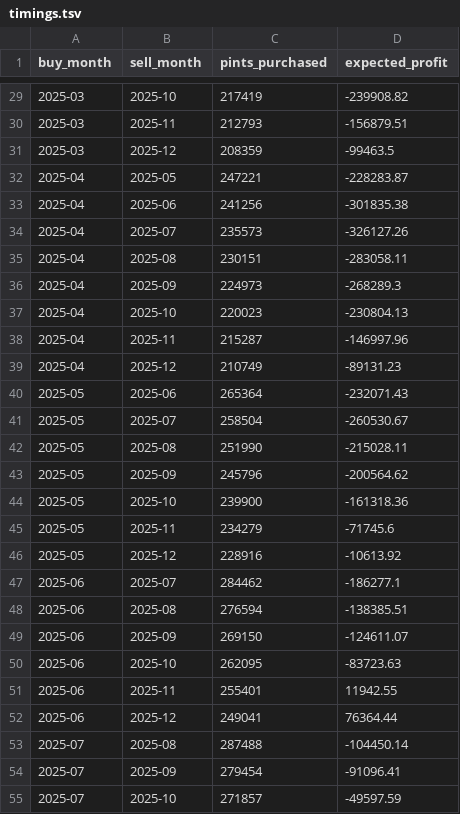
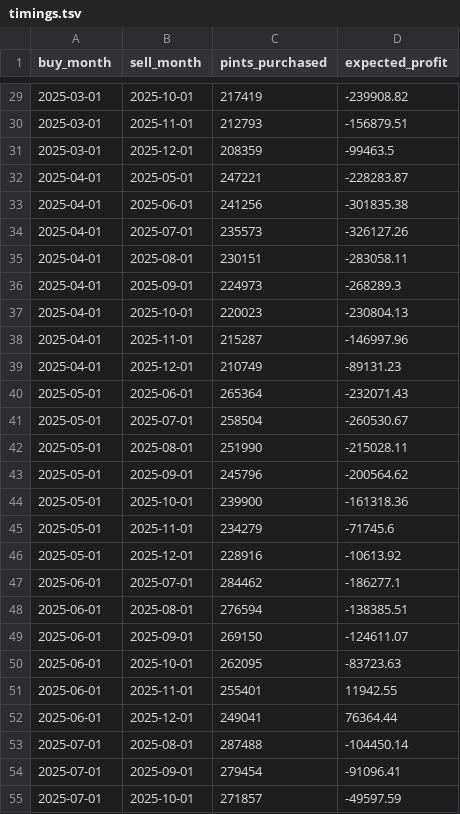
Before and after one commit to ethibaul/dx704-project-02, a TSV file: timings.tsv, drawn as a sheet; only a part is shown, gaps mark what is left out; the diff covers the shown part only.

```diff
--- a/timings.tsv
+++ b/timings.tsv
@@ -29,27 +29,27 @@ buy_month	sell_month	pints_purchased	expected_profit
-2025-03	2025-10	217419	-239908.82
-2025-03	2025-11	212793	-156879.51
-2025-03	2025-12	208359	-99463.5
-2025-04	2025-05	247221	-228283.87
-2025-04	2025-06	241256	-301835.38
-2025-04	2025-07	235573	-326127.26
-2025-04	2025-08	230151	-283058.11
-2025-04	2025-09	224973	-268289.3
-2025-04	2025-10	220023	-230804.13
-2025-04	2025-11	215287	-146997.96
-2025-04	2025-12	210749	-89131.23
-2025-05	2025-06	265364	-232071.43
-2025-05	2025-07	258504	-260530.67
-2025-05	2025-08	251990	-215028.11
-2025-05	2025-09	245796	-200564.62
-2025-05	2025-10	239900	-161318.36
-2025-05	2025-11	234279	-71745.6
-2025-05	2025-12	228916	-10613.92
-2025-06	2025-07	284462	-186277.1
-2025-06	2025-08	276594	-138385.51
-2025-06	2025-09	269150	-124611.07
-2025-06	2025-10	262095	-83723.63
-2025-06	2025-11	255401	11942.55
-2025-06	2025-12	249041	76364.44
-2025-07	2025-08	287488	-104450.14
-2025-07	2025-09	279454	-91096.41
-2025-07	2025-10	271857	-49597.59
+2025-03-01	2025-10-01	217419	-239908.82
+2025-03-01	2025-11-01	212793	-156879.51
+2025-03-01	2025-12-01	208359	-99463.5
+2025-04-01	2025-05-01	247221	-228283.87
+2025-04-01	2025-06-01	241256	-301835.38
+2025-04-01	2025-07-01	235573	-326127.26
+2025-04-01	2025-08-01	230151	-283058.11
+2025-04-01	2025-09-01	224973	-268289.3
+2025-04-01	2025-10-01	220023	-230804.13
+2025-04-01	2025-11-01	215287	-146997.96
+2025-04-01	2025-12-01	210749	-89131.23
+2025-05-01	2025-06-01	265364	-232071.43
+2025-05-01	2025-07-01	258504	-260530.67
+2025-05-01	2025-08-01	251990	-215028.11
+2025-05-01	2025-09-01	245796	-200564.62
+2025-05-01	2025-10-01	239900	-161318.36
+2025-05-01	2025-11-01	234279	-71745.6
+2025-05-01	2025-12-01	228916	-10613.92
+2025-06-01	2025-07-01	284462	-186277.1
+2025-06-01	2025-08-01	276594	-138385.51
+2025-06-01	2025-09-01	269150	-124611.07
+2025-06-01	2025-10-01	262095	-83723.63
+2025-06-01	2025-11-01	255401	11942.55
+2025-06-01	2025-12-01	249041	76364.44
+2025-07-01	2025-08-01	287488	-104450.14
+2025-07-01	2025-09-01	279454	-91096.41
+2025-07-01	2025-10-01	271857	-49597.59
```
Also changed, not shown: 78 edited cells elsewhere in this file, 1 other file.
